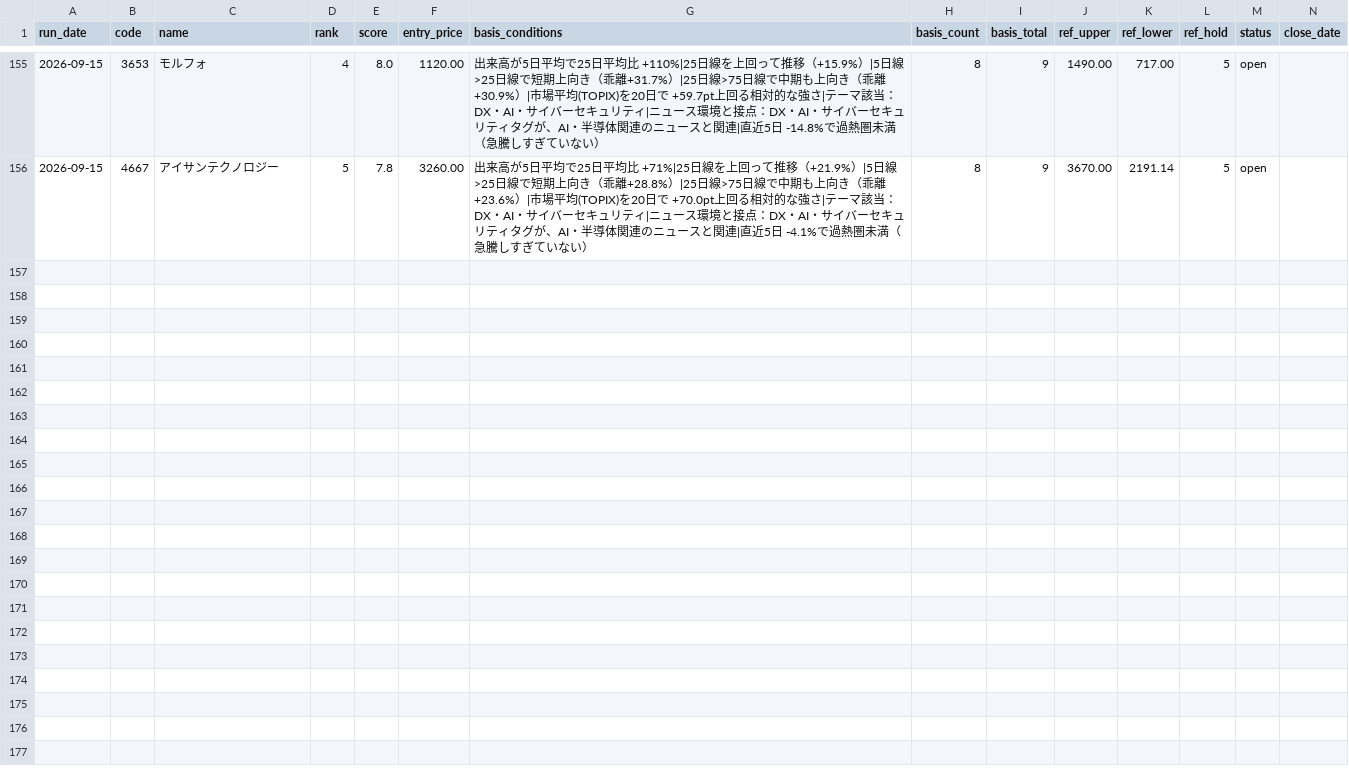
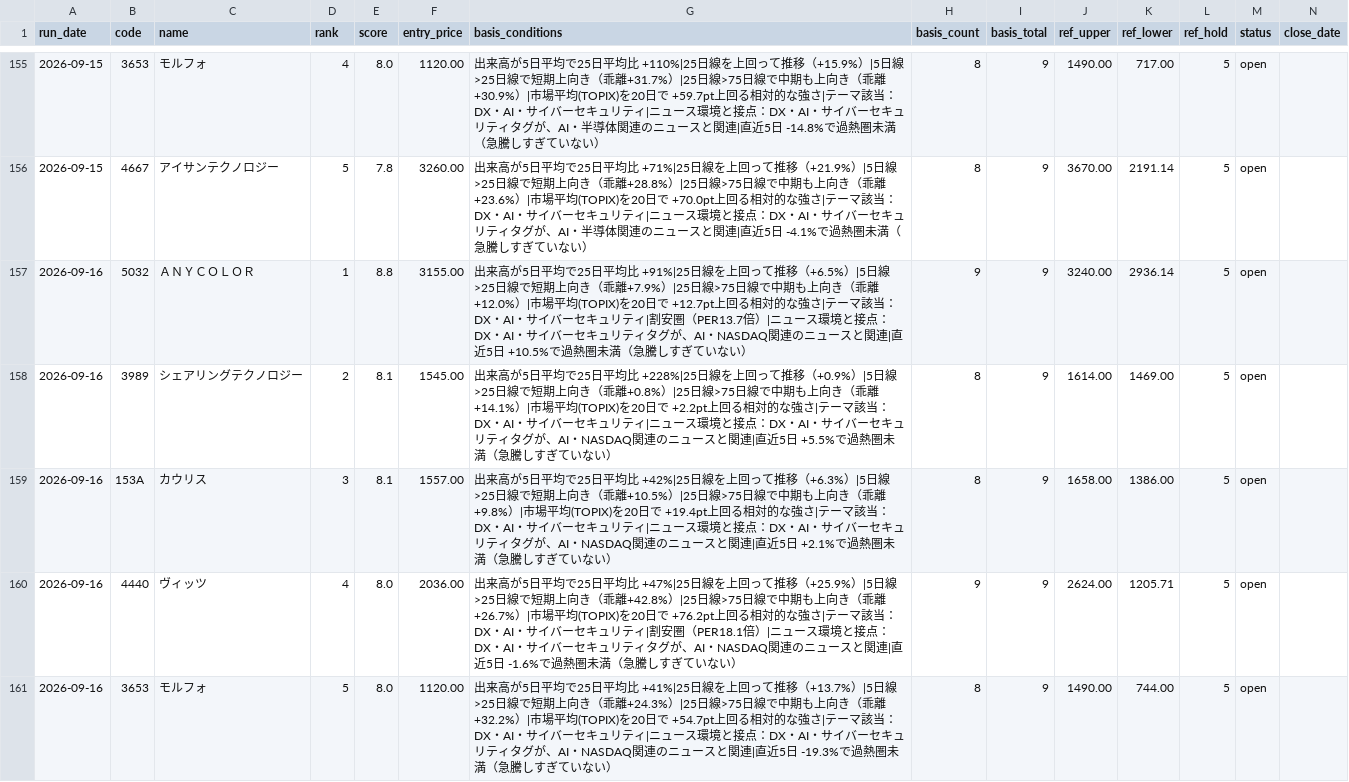
Before and after one commit to naotakars5-create/stock_report_bot, a CSV file: data/shadow_catalyst_recommendations.csv, drawn as a sheet; only a part is shown, gaps mark what is left out; rows hold the shown columns only; the diff names each change by its address in the sheet, - before the commit and + after, or states it on an @@ line.

```diff
--- a/data/shadow_catalyst_recommendations.csv
+++ b/data/shadow_catalyst_recommendations.csv
+row 157: 2026-09-16 | 5032 | ＡＮＹＣＯＬＯＲ | 1 | 8.8 | 3155.00 | 出来高が5日平均で25日平均比 +91%|25日線を上回って推移（+6.5%）|5日線>25日線で短期上向き（乖離+7.9%）|25日線>75日線で中期も上向き（乖離+12.0%）|市場平均(TOPIX)を20日で +12.7pt上回る相対的な強さ|テーマ該当：DX・AI・サイバーセキュリティ|割安圏（PER13.7倍）|ニュース環境と接点：DX・AI・サイバーセキュリティタグが、AI・NASDAQ関連のニュースと関連|直近5日 +10.5%で過熱圏未満（急騰しすぎていない） | 9 | 9 | 3240.00 | 2936.14 | 5 | open
+row 158: 2026-09-16 | 3989 | シェアリングテクノロジー | 2 | 8.1 | 1545.00 | 出来高が5日平均で25日平均比 +228%|25日線を上回って推移（+0.9%）|5日線>25日線で短期上向き（乖離+0.8%）|25日線>75日線で中期も上向き（乖離+14.1%）|市場平均(TOPIX)を20日で +2.2pt上回る相対的な強さ|テーマ該当：DX・AI・サイバーセキュリティ|ニュース環境と接点：DX・AI・サイバーセキュリティタグが、AI・NASDAQ関連のニュースと関連|直近5日 +5.5%で過熱圏未満（急騰しすぎていない） | 8 | 9 | 1614.00 | 1469.00 | 5 | open
+row 159: 2026-09-16 | 153A | カウリス | 3 | 8.1 | 1557.00 | 出来高が5日平均で25日平均比 +42%|25日線を上回って推移（+6.3%）|5日線>25日線で短期上向き（乖離+10.5%）|25日線>75日線で中期も上向き（乖離+9.8%）|市場平均(TOPIX)を20日で +19.4pt上回る相対的な強さ|テーマ該当：DX・AI・サイバーセキュリティ|ニュース環境と接点：DX・AI・サイバーセキュリティタグが、AI・NASDAQ関連のニュースと関連|直近5日 +2.1%で過熱圏未満（急騰しすぎていない） | 8 | 9 | 1658.00 | 1386.00 | 5 | open
+row 160: 2026-09-16 | 4440 | ヴィッツ | 4 | 8.0 | 2036.00 | 出来高が5日平均で25日平均比 +47%|25日線を上回って推移（+25.9%）|5日線>25日線で短期上向き（乖離+42.8%）|25日線>75日線で中期も上向き（乖離+26.7%）|市場平均(TOPIX)を20日で +76.2pt上回る相対的な強さ|テーマ該当：DX・AI・サイバーセキュリティ|割安圏（PER18.1倍）|ニュース環境と接点：DX・AI・サイバーセキュリティタグが、AI・NASDAQ関連のニュースと関連|直近5日 -1.6%で過熱圏未満（急騰しすぎていない） | 9 | 9 | 2624.00 | 1205.71 | 5 | open
+row 161: 2026-09-16 | 3653 | モルフォ | 5 | 8.0 | 1120.00 | 出来高が5日平均で25日平均比 +41%|25日線を上回って推移（+13.7%）|5日線>25日線で短期上向き（乖離+24.3%）|25日線>75日線で中期も上向き（乖離+32.2%）|市場平均(TOPIX)を20日で +54.7pt上回る相対的な強さ|テーマ該当：DX・AI・サイバーセキュリティ|ニュース環境と接点：DX・AI・サイバーセキュリティタグが、AI・NASDAQ関連のニュースと関連|直近5日 -19.3%で過熱圏未満（急騰しすぎていない） | 8 | 9 | 1490.00 | 744.00 | 5 | open
```
Also changed, not shown: data/price_tracks.csv, data/recommendations.csv, 10 other files.
